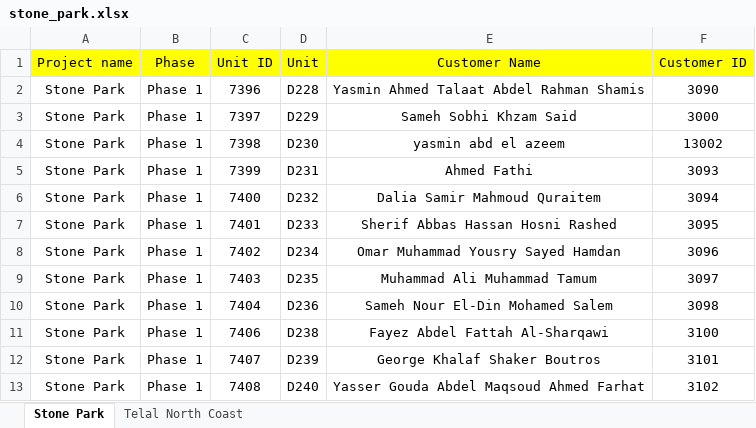
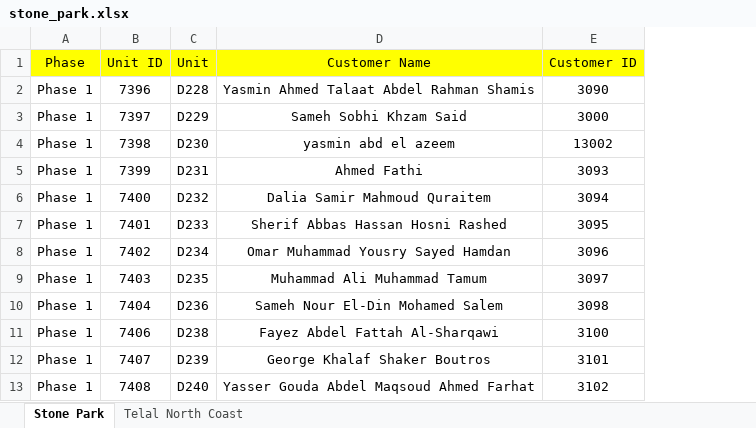
Before and after one commit to clixsyss/pre-dashboard, an Excel workbook: stone_park.xlsx, sheet Stone Park, drawn as a sheet; only a part is shown; values as stored, in another font and other column widths than the file's, no borders; table styles not drawn; the diff names each change by its address in the sheet, - before the commit and + after, or states it on an @@ line.

```diff
--- a/stone_park.xlsx (sheet Stone Park)
+++ b/stone_park.xlsx (sheet Stone Park)
-column A (Project name), rows 2-13: all Stone Park
```
Also changed, not shown: stone_units.xlsx, 2 other files.
